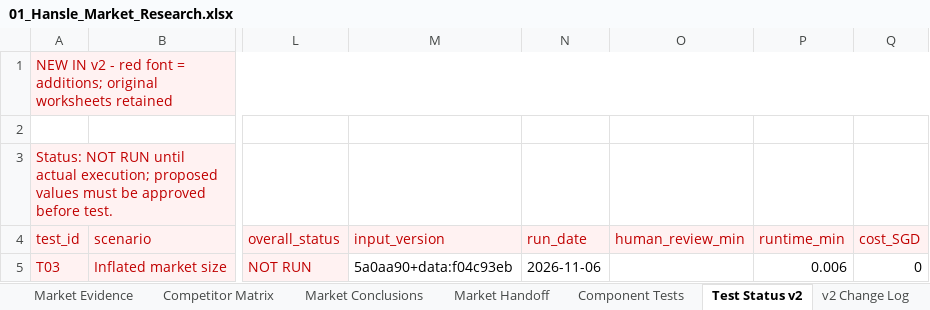
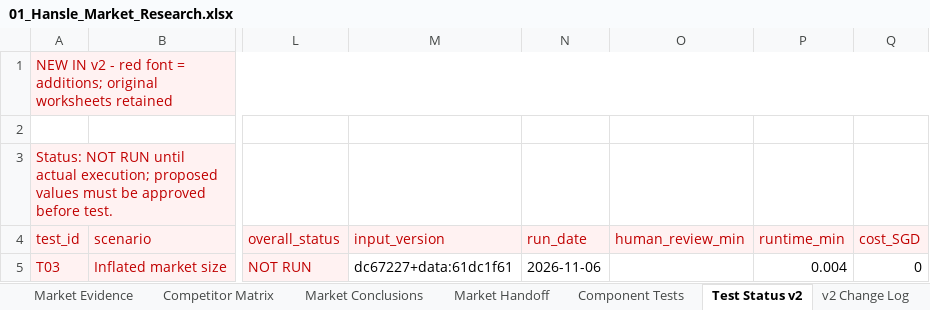
Before and after one commit to hanslelee/research-market-dump, an Excel workbook: market/out/01_Hansle_Market_Research.xlsx, sheet Test Status v2, drawn as a sheet; only a part is shown, gaps mark what is left out; values as stored, in another font and other column widths than the file's, no borders; the diff names each change by its address in the sheet, - before the commit and + after, or states it on an @@ line.

```diff
--- a/market/out/01_Hansle_Market_Research.xlsx (sheet Test Status v2)
+++ b/market/out/01_Hansle_Market_Research.xlsx (sheet Test Status v2)
-M5 (input_version): 5a0aa90+data:f04c93eb
+M5 (input_version): dc67227+data:61dc1f61
-P5 (runtime_min): 0.006
+P5 (runtime_min): 0.004
```
Also changed, not shown: sheet Component Tests, sheet Market Handoff, sheet Market Conclusions, 10 other files.
